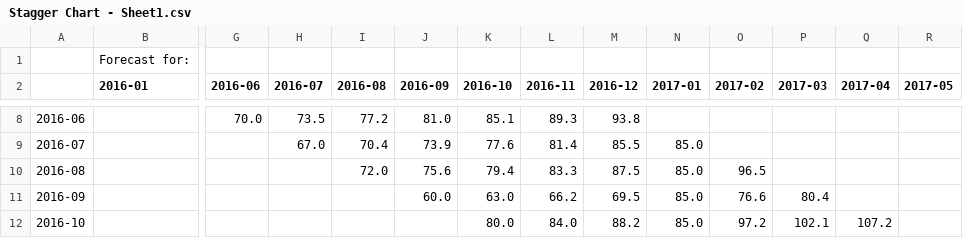
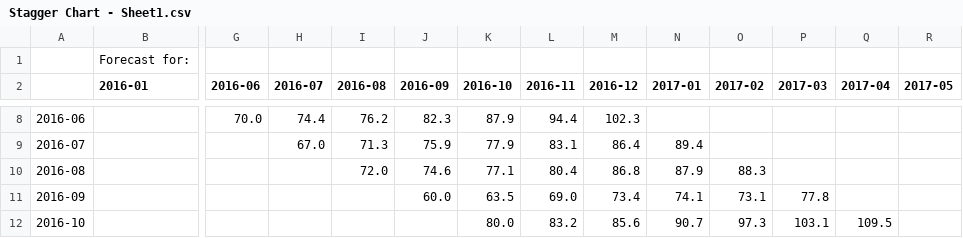
Before and after one commit to stringertheory/staggerchart, a CSV file: Stagger Chart - Sheet1.csv, drawn as a sheet; only a part is shown, gaps mark what is left out; the diff covers the shown part only; the diff names each change by its address in the sheet, - before the commit and + after, or states it on an @@ line.

```diff
--- a/Stagger Chart - Sheet1.csv
+++ b/Stagger Chart - Sheet1.csv
-H8 (2016-07): 73.5
+H8 (2016-07): 74.4
-I8 (2016-08): 77.2
+I8 (2016-08): 76.2
-J8 (2016-09): 81.0
+J8 (2016-09): 82.3
-K8 (2016-10): 85.1
+K8 (2016-10): 87.9
-L8 (2016-11): 89.3
+L8 (2016-11): 94.4
-M8 (2016-12): 93.8
+M8 (2016-12): 102.3
-I9 (2016-08): 70.4
+I9 (2016-08): 71.3
-J9 (2016-09): 73.9
+J9 (2016-09): 75.9
-K9 (2016-10): 77.6
+K9 (2016-10): 77.9
-L9 (2016-11): 81.4
+L9 (2016-11): 83.1
-M9 (2016-12): 85.5
+M9 (2016-12): 86.4
-N9 (2017-01): 85.0
+N9 (2017-01): 89.4
-J10 (2016-09): 75.6
+J10 (2016-09): 74.6
-K10 (2016-10): 79.4
+K10 (2016-10): 77.1
-L10 (2016-11): 83.3
+L10 (2016-11): 80.4
-M10 (2016-12): 87.5
+M10 (2016-12): 86.8
-N10 (2017-01): 85.0
+N10 (2017-01): 87.9
-O10 (2017-02): 96.5
+O10 (2017-02): 88.3
-K11 (2016-10): 63.0
+K11 (2016-10): 63.5
-L11 (2016-11): 66.2
+L11 (2016-11): 69.0
-M11 (2016-12): 69.5
+M11 (2016-12): 73.4
-N11 (2017-01): 85.0
+N11 (2017-01): 74.1
-O11 (2017-02): 76.6
+O11 (2017-02): 73.1
-P11 (2017-03): 80.4
+P11 (2017-03): 77.8
-L12 (2016-11): 84.0
+L12 (2016-11): 83.2
-M12 (2016-12): 88.2
+M12 (2016-12): 85.6
-N12 (2017-01): 85.0
+N12 (2017-01): 90.7
-O12 (2017-02): 97.2
+O12 (2017-02): 97.3
-P12 (2017-03): 102.1
+P12 (2017-03): 103.1
-Q12 (2017-04): 107.2
+Q12 (2017-04): 109.5
```
Also changed, not shown: 60 edited cells elsewhere in this file, 11 other files.
